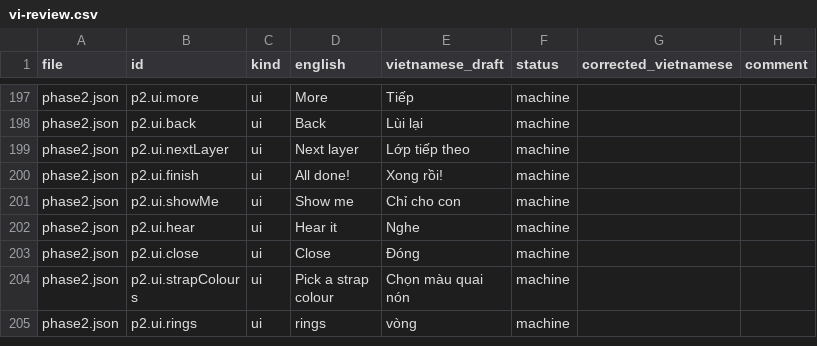
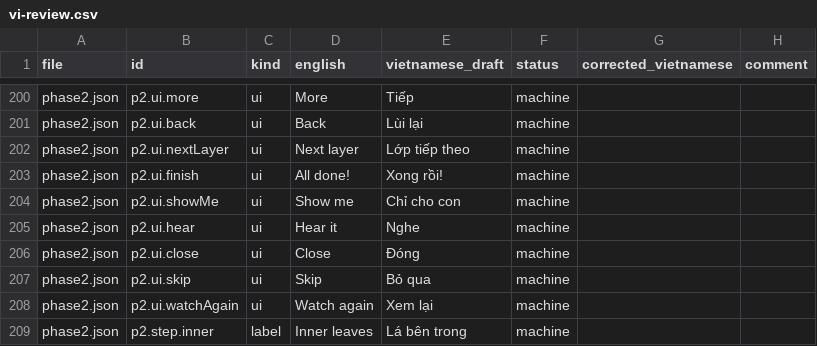
Before and after one commit to sussyswimmer/lang-digital-experience, a CSV file: docs/vi-review.csv, drawn as a sheet; only a part is shown, gaps mark what is left out; the shorter side is filled out with more unchanged rows; the diff covers the shown part only.

```diff
--- a/docs/vi-review.csv
+++ b/docs/vi-review.csv
@@ -203 +206,4 @@
 "phase2.json","p2.ui.close","ui","Close","Đóng","machine","",""
+"phase2.json","p2.ui.skip","ui","Skip","Bỏ qua","machine","",""
+"phase2.json","p2.ui.watchAgain","ui","Watch again","Xem lại","machine","",""
+"phase2.json","p2.step.inner","label","Inner leaves","Lá bên trong","machine","",""
```
Also changed, not shown: 6 added rows and 4 edited cells elsewhere in this file, 2 other files.
